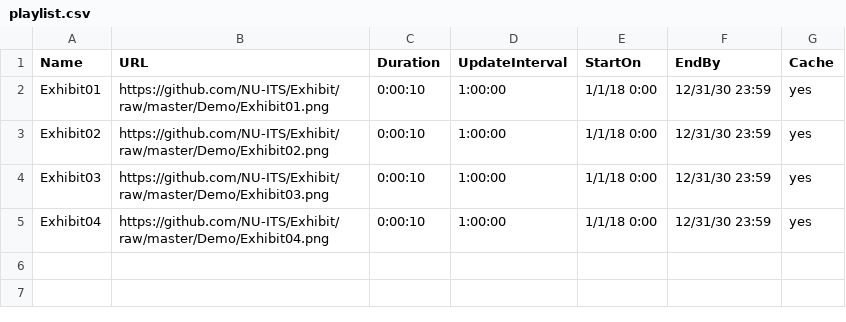
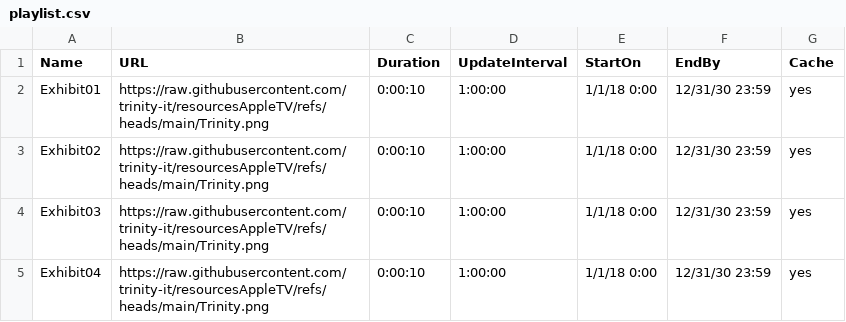
Before and after one commit to jlenardtrinity/signage, a CSV file: playlist.csv, drawn as a sheet.

Commit message:
Update playlist.csv

```diff
--- a/playlist.csv
+++ b/playlist.csv
@@ -1,5 +1,5 @@
 Name,URL,Duration,UpdateInterval,StartOn,EndBy,Cache
-Exhibit01,https://github.com/NU-ITS/Exhibit/raw/master/Demo/Exhibit01.png,0:00:10,1:00:00,1/1/18 0:00,12/31/30 23:59,yes
-Exhibit02,https://github.com/NU-ITS/Exhibit/raw/master/Demo/Exhibit02.png,0:00:10,1:00:00,1/1/18 0:00,12/31/30 23:59,yes
-Exhibit03,https://github.com/NU-ITS/Exhibit/raw/master/Demo/Exhibit03.png,0:00:10,1:00:00,1/1/18 0:00,12/31/30 23:59,yes
-Exhibit04,https://github.com/NU-ITS/Exhibit/raw/master/Demo/Exhibit04.png,0:00:10,1:00:00,1/1/18 0:00,12/31/30 23:59,yes
+Exhibit01,https://raw.githubusercontent.com/trinity-it/resourcesAppleTV/refs/heads/main/Trinity.png,0:00:10,1:00:00,1/1/18 0:00,12/31/30 23:59,yes
+Exhibit02,https://raw.githubusercontent.com/trinity-it/resourcesAppleTV/refs/heads/main/Trinity.png,0:00:10,1:00:00,1/1/18 0:00,12/31/30 23:59,yes
+Exhibit03,https://raw.githubusercontent.com/trinity-it/resourcesAppleTV/refs/heads/main/Trinity.png,0:00:10,1:00:00,1/1/18 0:00,12/31/30 23:59,yes
+Exhibit04,https://raw.githubusercontent.com/trinity-it/resourcesAppleTV/refs/heads/main/Trinity.png,0:00:10,1:00:00,1/1/18 0:00,12/31/30 23:59,yes
```
